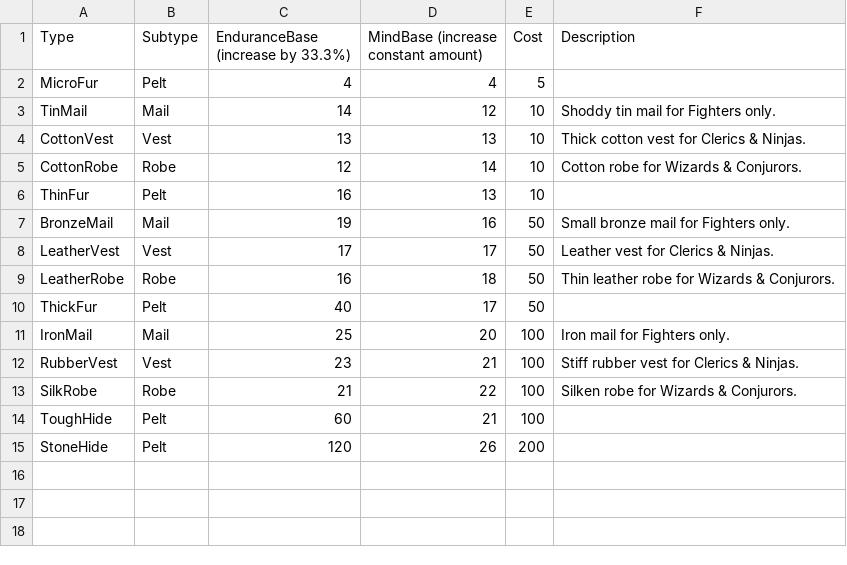
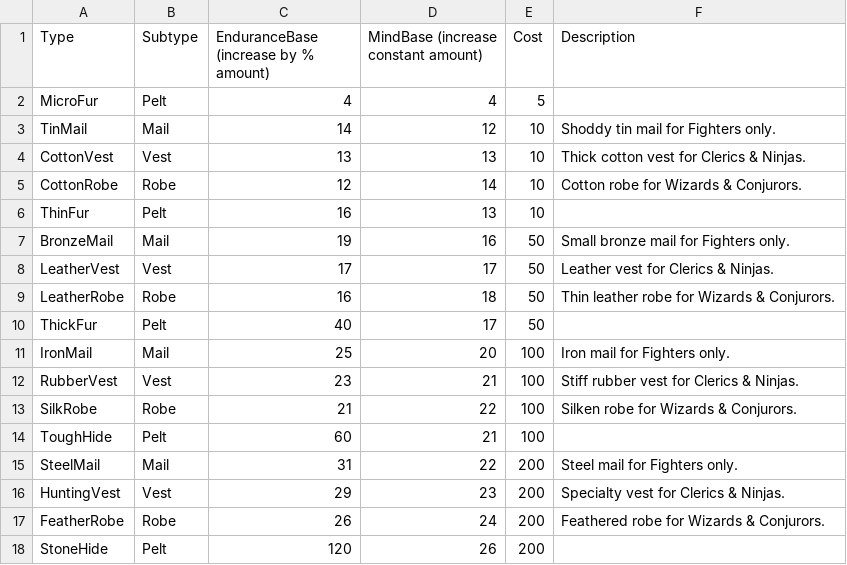
Before and after one commit to bryanedds/Nu, a CSV file: Projects/OmniBlade/Assets/Data/ArmorData.csv, drawn as a sheet.

```diff
--- a/Projects/OmniBlade/Assets/Data/ArmorData.csv
+++ b/Projects/OmniBlade/Assets/Data/ArmorData.csv
@@ -1,2 +1,2 @@
-Type,Subtype,EnduranceBase (increase by 33.3%),MindBase (increase constant amount),Cost,Description
+Type,Subtype,EnduranceBase (increase by % amount),MindBase (increase constant amount),Cost,Description
 MicroFur,Pelt,4,4,5,
@@ -14,2 +14,5 @@ SilkRobe,Robe,21,22,100,Silken robe for Wizards & Conjurors.
 ToughHide,Pelt,60,21,100,
+SteelMail,Mail,31,22,200,Steel mail for Fighters only.
+HuntingVest,Vest,29,23,200,Specialty vest for Clerics & Ninjas.
+FeatherRobe,Robe,26,24,200,Feathered robe for Wizards & Conjurors.
 StoneHide,Pelt,120,26,200,
```
Also changed, not shown: Projects/OmniBlade/Assets/Data/ArchetypeData.csv, Projects/OmniBlade/Assets/Data/CharacterData.csv, 29 other files.
